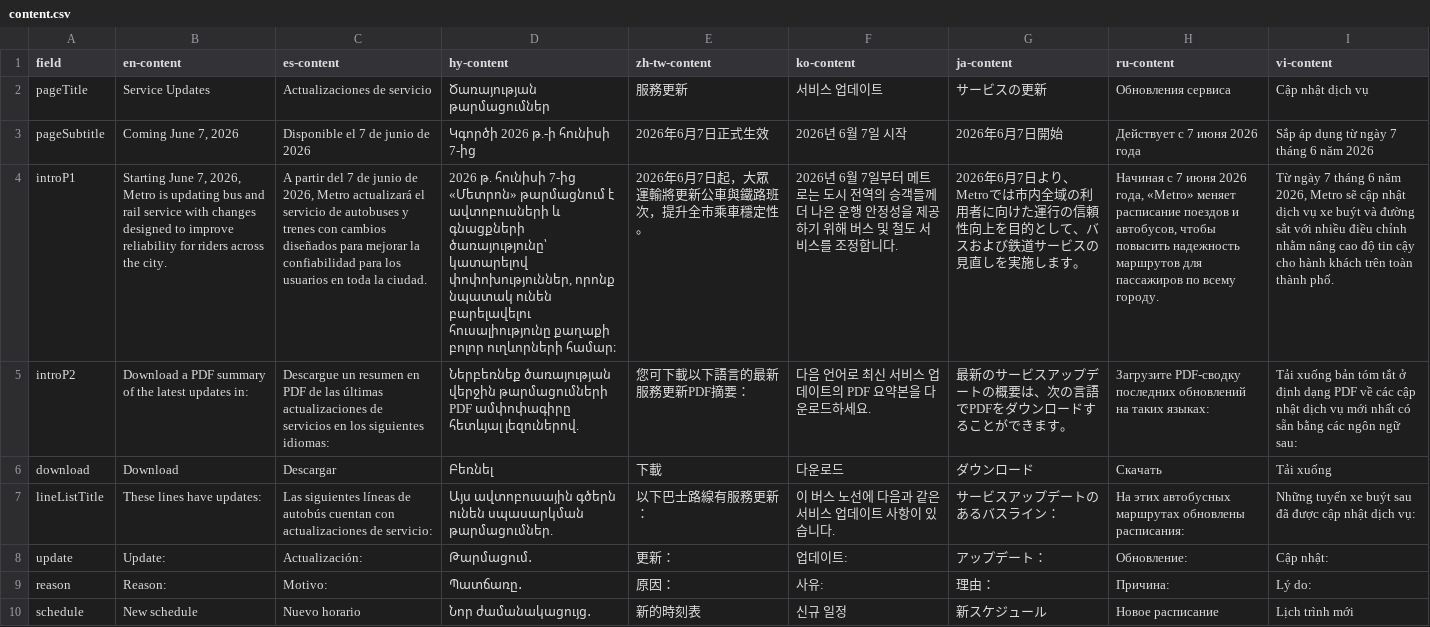
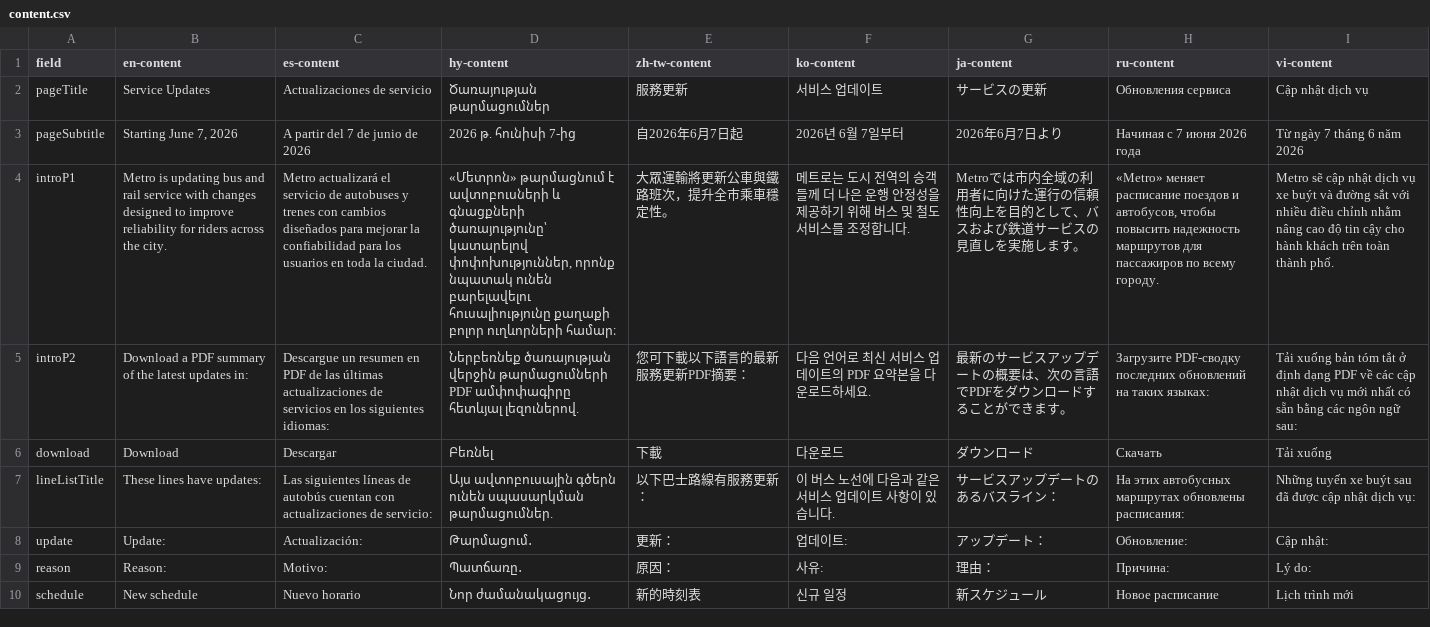
Before and after one commit to LACMTA/mybus-v3, a CSV file: src/_data/2026-06/content.csv, drawn as a sheet; only a part is shown; the diff names each change by its address in the sheet, - before the commit and + after, or states it on an @@ line.

```diff
--- a/src/_data/2026-06/content.csv
+++ b/src/_data/2026-06/content.csv
-B3 (en-content): Coming June 7, 2026
+B3 (en-content): Starting June 7, 2026
-C3 (es-content): Disponible el 7 de junio de 2026
+C3 (es-content): A partir del 7 de junio de 2026
-D3 (hy-content): Կգործի 2026 թ.-ի հունիսի 7-ից
+D3 (hy-content): 2026 թ. հունիսի 7-ից
-E3 (zh-tw-content): 2026年6月7日正式生效
+E3 (zh-tw-content): 自2026年6月7日起
-F3 (ko-content): 2026년 6월 7일 시작
+F3 (ko-content): 2026년 6월 7일부터
-G3 (ja-content): 2026年6月7日開始
+G3 (ja-content): 2026年6月7日より
-H3 (ru-content): Действует с 7 июня 2026 года
+H3 (ru-content): Начиная с 7 июня 2026 года
-I3 (vi-content): Sắp áp dụng từ ngày 7 tháng 6 năm 2026
+I3 (vi-content): Từ ngày 7 tháng 6 năm 2026
-B4 (en-content): Starting June 7, 2026, Metro is…
+B4 (en-content): Metro is…
-C4 (es-content): A partir del 7 de junio de 2026, Metro actualizará…
+C4 (es-content): Metro actualizará…
-D4 (hy-content): 2026 թ. հունիսի 7-ից «Մետրոն» թարմացնում…
+D4 (hy-content): «Մետրոն» թարմացնում…
-E4 (zh-tw-content): 2026年6月7日起，大眾運輸將更新公車與鐵路班次，提升全市乘車穩定性。
+E4 (zh-tw-content): 大眾運輸將更新公車與鐵路班次，提升全市乘車穩定性。
-F4 (ko-content): 2026년 6월 7일부터 메트로는…
+F4 (ko-content): 메트로는…
-G4 (ja-content): 2026年6月7日より、Metroでは市…
+G4 (ja-content): Metroでは市…
-H4 (ru-content): Начиная с 7 июня 2026 года, «Metro» меняет…
+H4 (ru-content): «Metro» меняет…
-I4 (vi-content): Từ ngày 7 tháng 6 năm 2026, Metro sẽ…
+I4 (vi-content): Metro sẽ…
```
Also changed, not shown: 16 other files.
